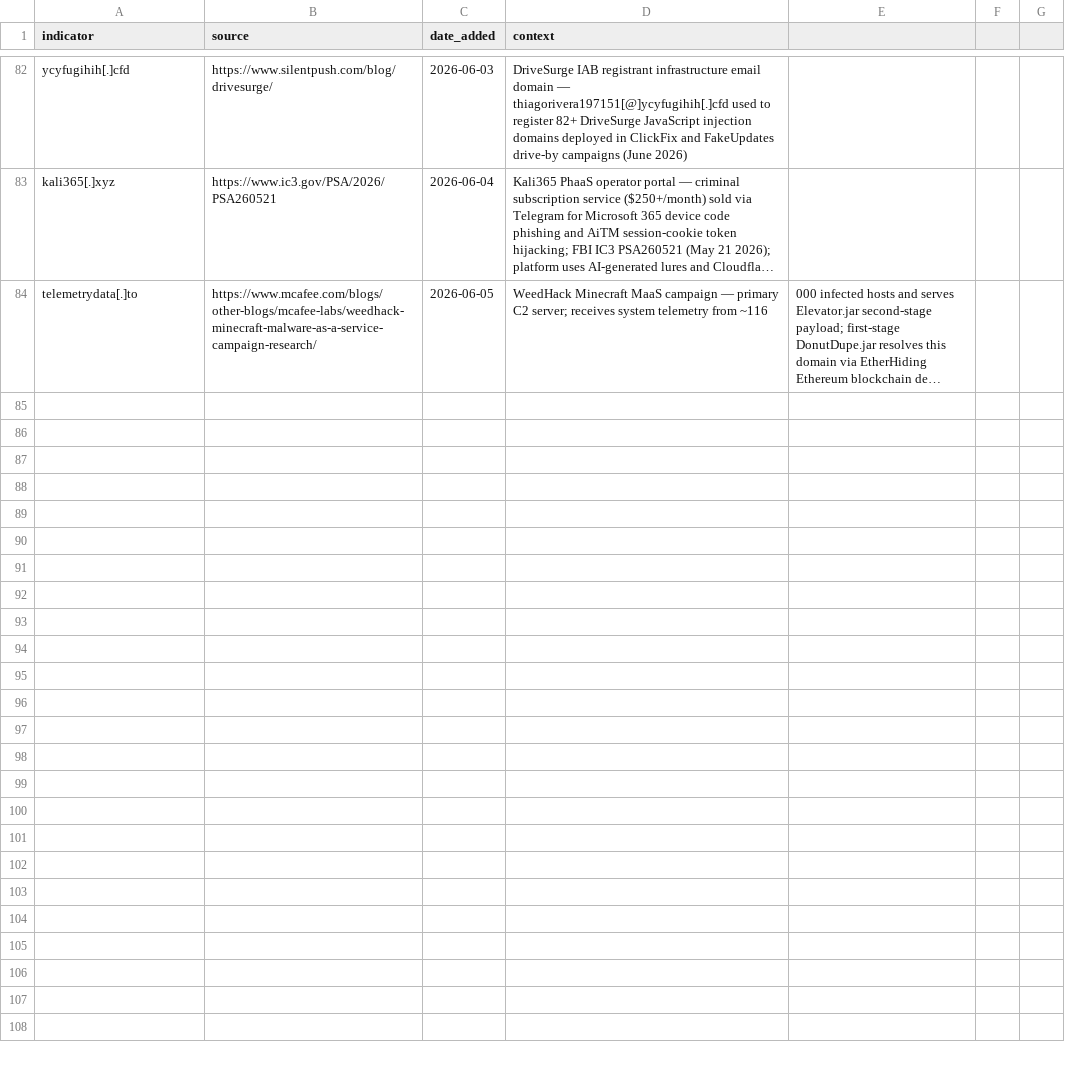
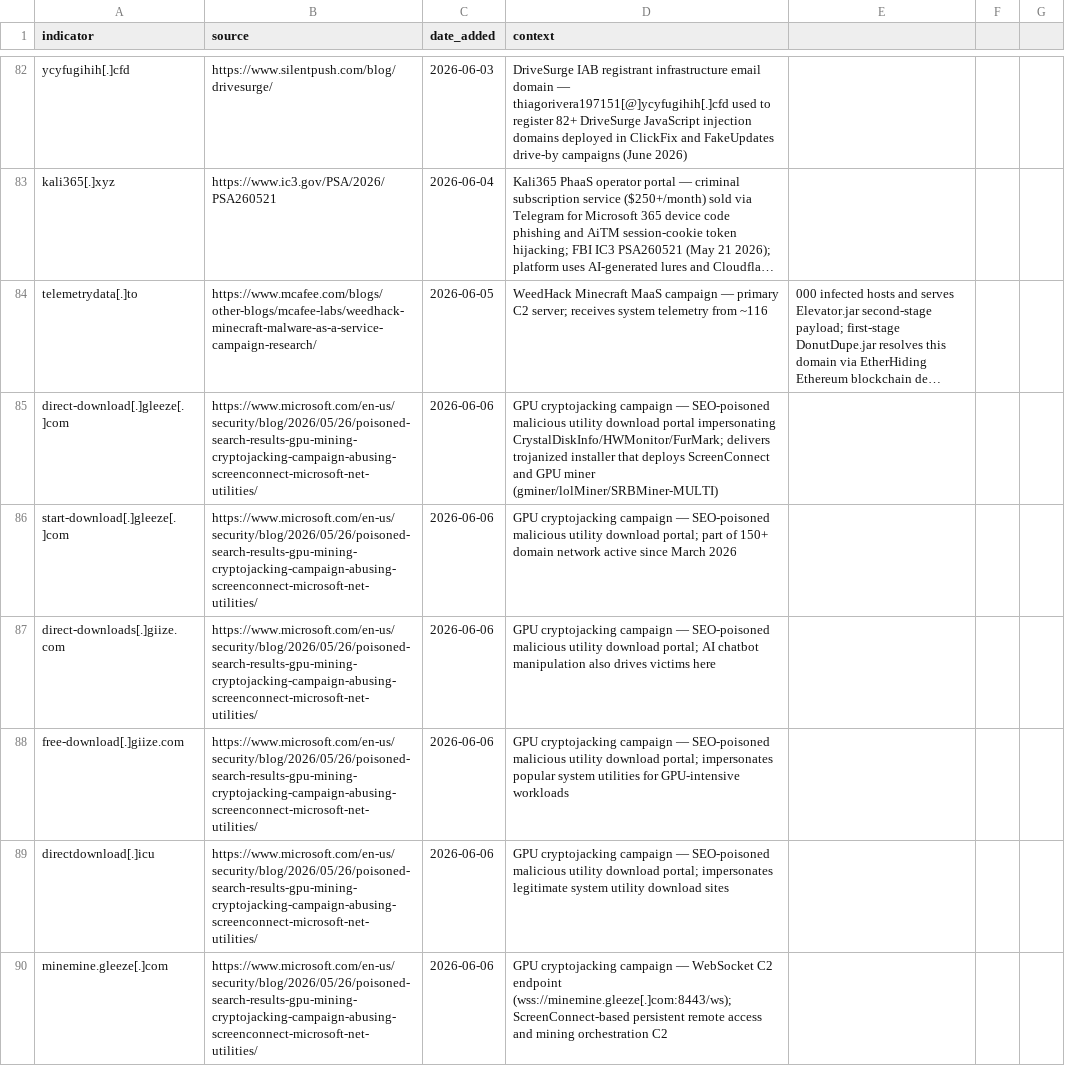
Before and after one commit to C-E-S-3/detection-engineering, a CSV file: iocs/domain.csv, drawn as a sheet; only a part is shown, gaps mark what is left out; long unchanged cells end in …; the diff names each change by its address in the sheet, - before the commit and + after, or states it on an @@ line.

```diff
--- a/iocs/domain.csv
+++ b/iocs/domain.csv
+row 85: direct-download[.]gleeze[.]com | https://www.microsoft.com/en-us/security/blog/2026/05/26/poisoned-search-results-gpu-mining-cryptojacking-campaign-abusing-screenconnect-microsoft-net-utilities/ | 2026-06-06 | GPU cryptojacking campaign — SEO-poisoned malicious utility download portal impersonating CrystalDiskInfo/HWMonitor/FurMark; delivers trojanized installer that deploys ScreenConnect and GPU miner (gminer/lolMiner/SRBMiner-MULTI)
+row 86: start-download[.]gleeze[.]com | https://www.microsoft.com/en-us/security/blog/2026/05/26/poisoned-search-results-gpu-mining-cryptojacking-campaign-abusing-screenconnect-microsoft-net-utilities/ | 2026-06-06 | GPU cryptojacking campaign — SEO-poisoned malicious utility download portal; part of 150+ domain network active since March 2026
+row 87: direct-downloads[.]giize.com | https://www.microsoft.com/en-us/security/blog/2026/05/26/poisoned-search-results-gpu-mining-cryptojacking-campaign-abusing-screenconnect-microsoft-net-utilities/ | 2026-06-06 | GPU cryptojacking campaign — SEO-poisoned malicious utility download portal; AI chatbot manipulation also drives victims here
+row 88: free-download[.]giize.com | https://www.microsoft.com/en-us/security/blog/2026/05/26/poisoned-search-results-gpu-mining-cryptojacking-campaign-abusing-screenconnect-microsoft-net-utilities/ | 2026-06-06 | GPU cryptojacking campaign — SEO-poisoned malicious utility download portal; impersonates popular system utilities for GPU-intensive workloads
+row 89: directdownload[.]icu | https://www.microsoft.com/en-us/security/blog/2026/05/26/poisoned-search-results-gpu-mining-cryptojacking-campaign-abusing-screenconnect-microsoft-net-utilities/ | 2026-06-06 | GPU cryptojacking campaign — SEO-poisoned malicious utility download portal; impersonates legitimate system utility download sites
+row 90: minemine.gleeze[.]com | https://www.microsoft.com/en-us/security/blog/2026/05/26/poisoned-search-results-gpu-mining-cryptojacking-campaign-abusing-screenconnect-microsoft-net-utilities/ | 2026-06-06 | GPU cryptojacking campaign — WebSocket C2 endpoint (wss://minemine.gleeze[.]com:8443/ws); ScreenConnect-based persistent remote access and mining orchestration C2
```
Also changed, not shown: iocs/hash.csv, iocs/ip.csv, 7 other files.
